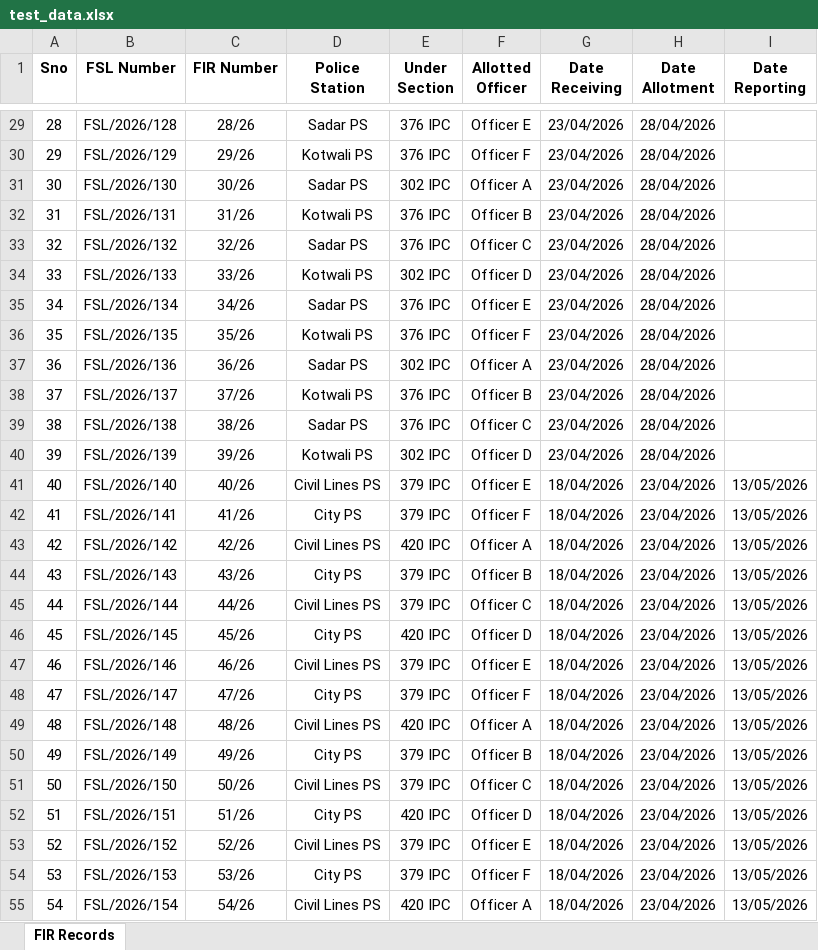
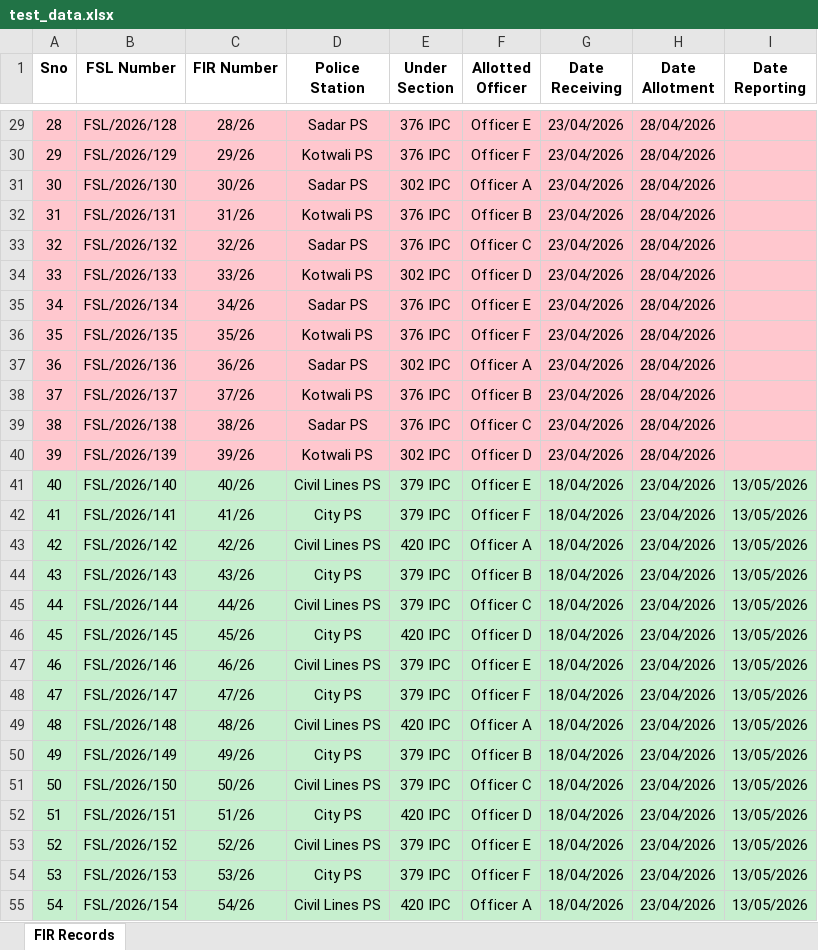
Before and after one commit to manasvi2909/CaseWatch, an Excel workbook: test_data.xlsx, sheet FIR Records, drawn as a sheet; only a part is shown, gaps mark what is left out; values as stored, in another font and other column widths than the file's, no borders; the diff covers the shown part only; the diff names each change by its address in the sheet, - before the commit and + after, or states it on an @@ line.

```diff
--- a/test_data.xlsx (sheet FIR Records)
+++ b/test_data.xlsx (sheet FIR Records)
-A29:I40 fill: none
+A29:I40 fill: #FFC7CE
-A41:I55 fill: none
+A41:I55 fill: #C6EFCE
```
Also changed, not shown: cell formats elsewhere in this sheet, 3 other files.
